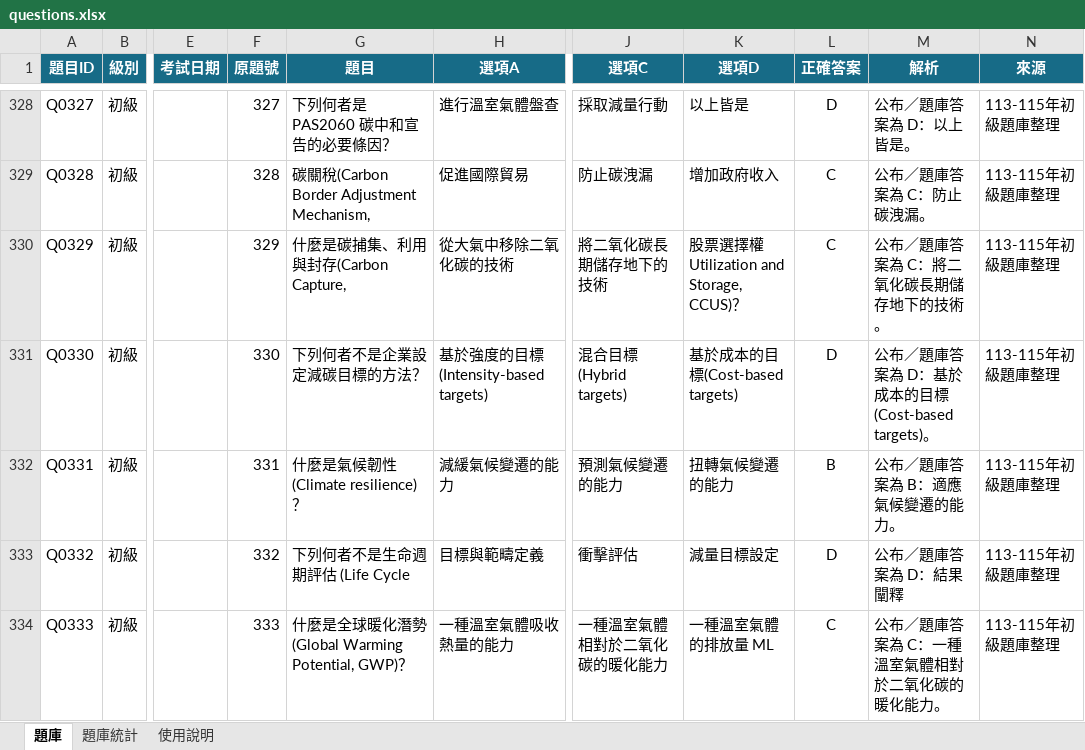
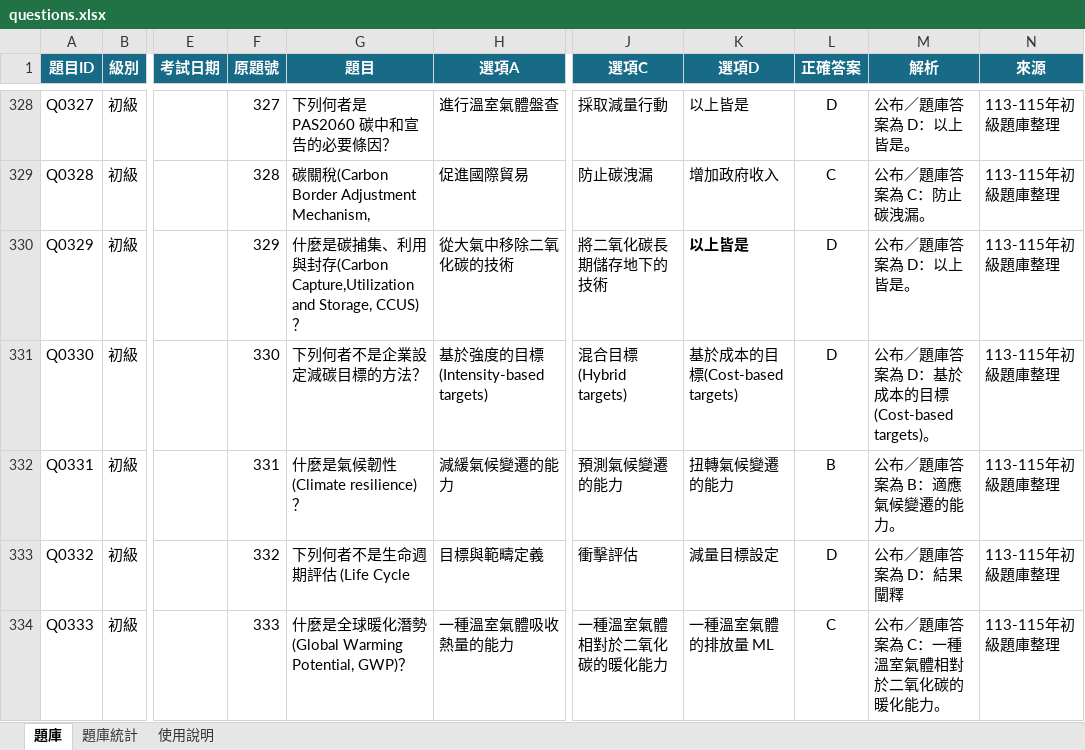
Before and after one commit to 3311231021/practice, an Excel workbook: questions.xlsx, sheet 題庫, drawn as a sheet; only a part is shown, gaps mark what is left out; values as stored, in another font and other column widths than the file's, no borders; table styles not drawn; the diff names each change by its address in the sheet, - before the commit and + after, or states it on an @@ line.

Commit message:
Add files via upload

```diff
--- a/questions.xlsx (sheet 題庫)
+++ b/questions.xlsx (sheet 題庫)
-G330 (題目): 什麼是碳捕集、利用與封存(Carbon Capture,
+G330 (題目): 什麼是碳捕集、利用與封存(Carbon Capture,Utilization and Storage, CCUS)？
-K330 (選項D): 股票選擇權 Utilization and Storage, CCUS)？
+K330 (選項D): 以上皆是
-K330 bold: off
+K330 bold: on
-L330 (正確答案): C
+L330 (正確答案): D
-M330 (解析): 公布／題庫答案為 C：將二氧化碳長期儲存地下的技術。
+M330 (解析): 公布／題庫答案為 D：以上皆是。
```
